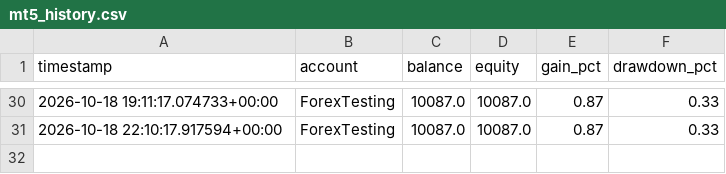
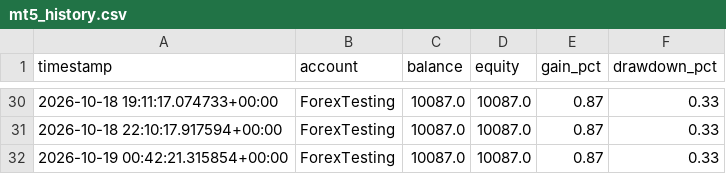
Before and after one commit to Jawa00007/ema-200-cross-alert, a CSV file: data/mt5_history.csv, drawn as a sheet; only a part is shown, gaps mark what is left out; the diff names each change by its address in the sheet, - before the commit and + after, or states it on an @@ line.

```diff
--- a/data/mt5_history.csv
+++ b/data/mt5_history.csv
+row 32: 2026-10-19 00:42:21.315854+00:00 | ForexTesting | 10087.0 | 10087.0 | 0.87 | 0.33
```
Also changed, not shown: 1 other file.
